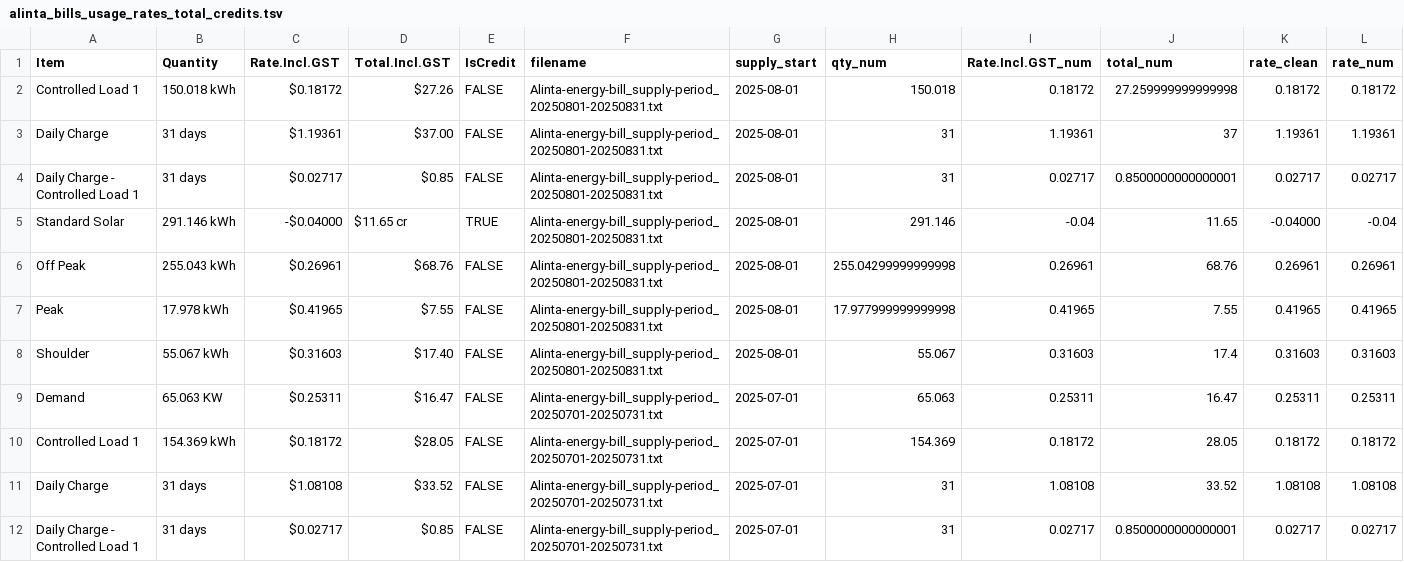
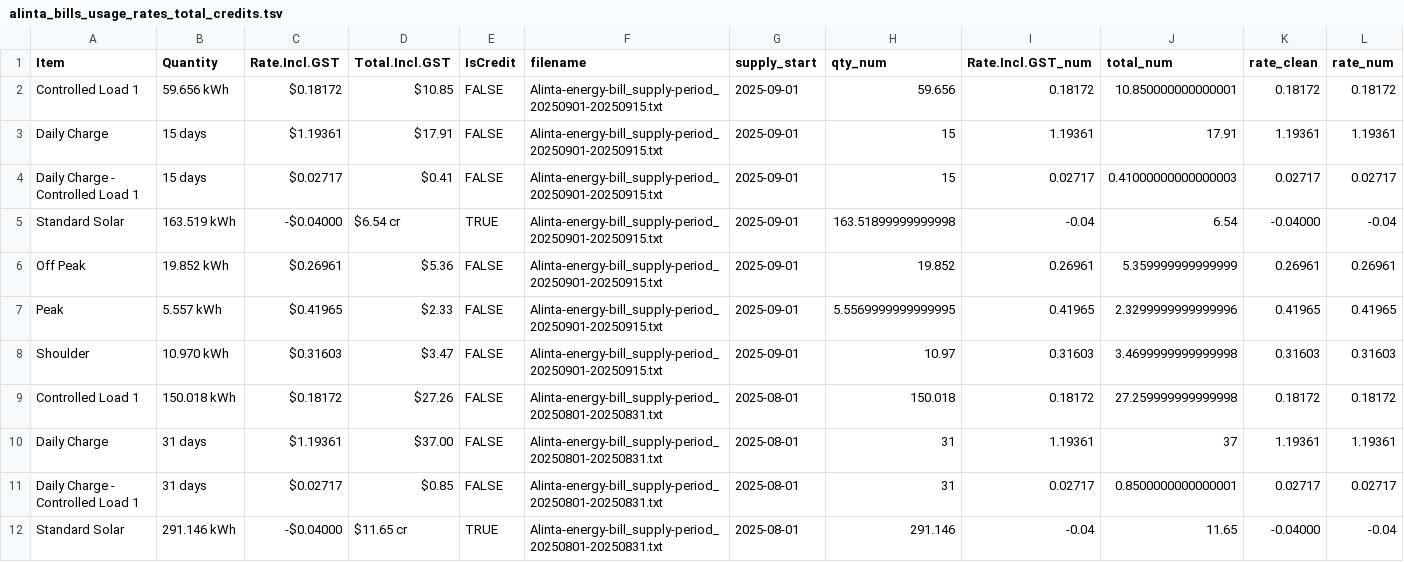
Before and after one commit to luenhchang/R_Shinyapp_data-in-everyday-lives, a TSV file: data/alinta_bills_usage_rates_total_credits.tsv, drawn as a sheet; only a part is shown; the shorter side is filled out with more unchanged rows.

Commit message:
Updated parse_LLMWhisperer_PDF.R to read Alinta-energy-bill_supply-period_20250901-20250915.txt

```diff
--- a/data/alinta_bills_usage_rates_total_credits.tsv
+++ b/data/alinta_bills_usage_rates_total_credits.tsv
@@ -1,2 +1,9 @@
 Item	Quantity	Rate.Incl.GST	Total.Incl.GST	IsCredit	filename	supply_start	qty_num	Rate.Incl.GST_num	total_num	rate_clean	rate_num
+Controlled Load 1	59.656 kWh	$0.18172	$10.85	FALSE	Alinta-energy-bill_supply-period_20250901-20250915.txt	2025-09-01	59.656	0.18172	10.850000000000001	0.18172	0.18172
+Daily Charge	15 days	$1.19361	$17.91	FALSE	Alinta-energy-bill_supply-period_20250901-20250915.txt	2025-09-01	15	1.19361	17.91	1.19361	1.19361
+Daily Charge - Controlled Load 1	15 days	$0.02717	$0.41	FALSE	Alinta-energy-bill_supply-period_20250901-20250915.txt	2025-09-01	15	0.02717	0.41000000000000003	0.02717	0.02717
+Standard Solar	163.519 kWh	-$0.04000	$6.54 cr	TRUE	Alinta-energy-bill_supply-period_20250901-20250915.txt	2025-09-01	163.51899999999998	-0.04	6.54	-0.04000	-0.04
+Off Peak	19.852 kWh	$0.26961	$5.36	FALSE	Alinta-energy-bill_supply-period_20250901-20250915.txt	2025-09-01	19.852	0.26961	5.359999999999999	0.26961	0.26961
+Peak	5.557 kWh	$0.41965	$2.33	FALSE	Alinta-energy-bill_supply-period_20250901-20250915.txt	2025-09-01	5.5569999999999995	0.41965	2.3299999999999996	0.41965	0.41965
+Shoulder	10.970 kWh	$0.31603	$3.47	FALSE	Alinta-energy-bill_supply-period_20250901-20250915.txt	2025-09-01	10.97	0.31603	3.4699999999999998	0.31603	0.31603
 Controlled Load 1	150.018 kWh	$0.18172	$27.26	FALSE	Alinta-energy-bill_supply-period_20250801-20250831.txt	2025-08-01	150.018	0.18172	27.259999999999998	0.18172	0.18172
```
Also changed, not shown: data/alinta_bills_balance_brought_forward.tsv, data/plot_data_alinta_bills_balance_brought_forward.tsv, 8 other files.
